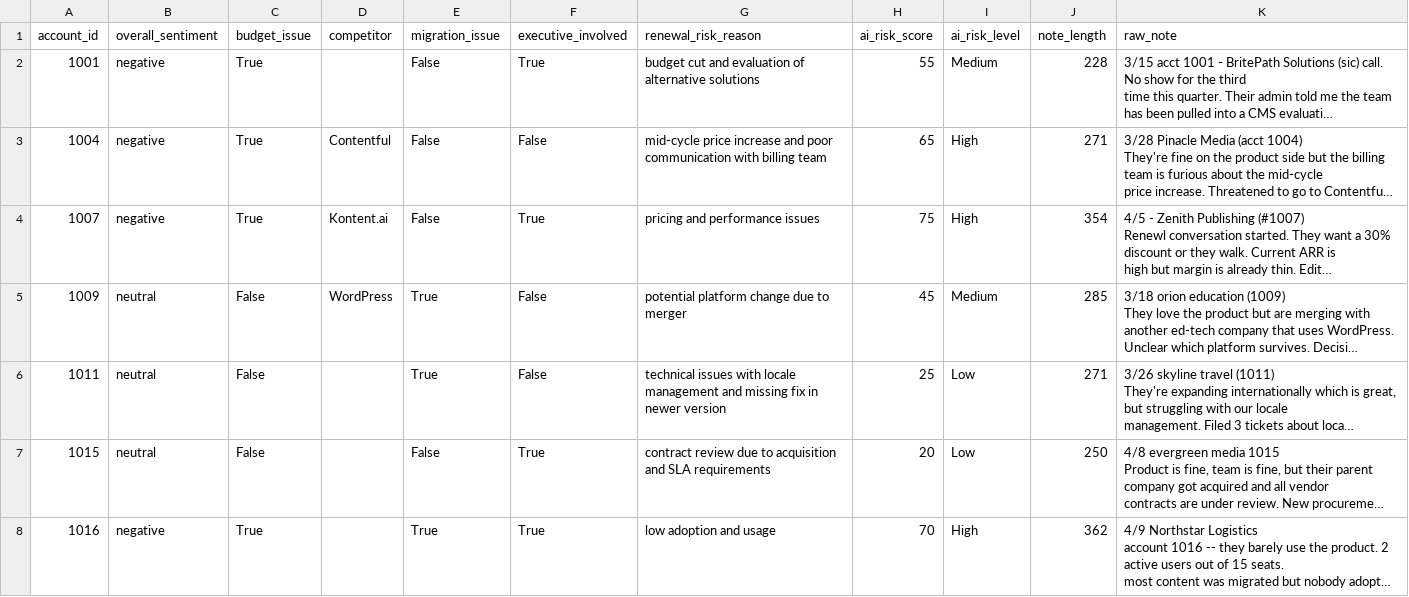
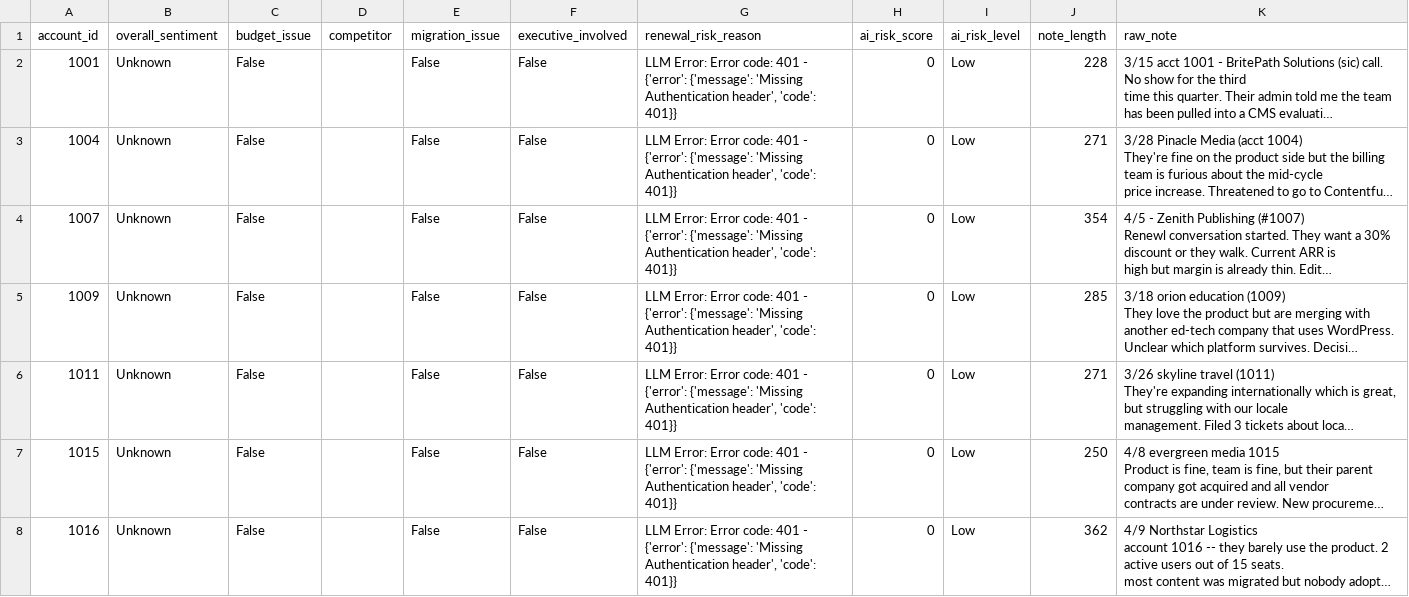
Before and after one commit to sanika726452/Renewal-Risk-Intelligence, a CSV file: outputs/llm_analysis.csv, drawn as a sheet; only a part is shown; long unchanged cells end in …; the diff covers the shown part only; the diff names each change by its address in the sheet, - before the commit and + after, or states it on an @@ line.

```diff
--- a/outputs/llm_analysis.csv
+++ b/outputs/llm_analysis.csv
-B2:B4 (overall_sentiment): negative
+B2:B4 (overall_sentiment): Unknown
-C2:C4 (budget_issue): True
+C2:C4 (budget_issue): False
-F2 (executive_involved): True
+F2 (executive_involved): False
-G2 (renewal_risk_reason): budget cut and evaluation of alternative solutions
+G2 (renewal_risk_reason): LLM Error: Error code: 401 - {'error': {'message': 'Missing Authentication header', 'code': 401}}
-H2 (ai_risk_score): 55
+H2 (ai_risk_score): 0
-I2 (ai_risk_level): Medium
+I2 (ai_risk_level): Low
-D3 (competitor): Contentful
+D3 (competitor): (empty)
-G3 (renewal_risk_reason): mid-cycle price increase and poor communication with billing team
+G3 (renewal_risk_reason): LLM Error: Error code: 401 - {'error': {'message': 'Missing Authentication header', 'code': 401}}
-H3 (ai_risk_score): 65
+H3 (ai_risk_score): 0
-I3:I4 (ai_risk_level): High
+I3:I4 (ai_risk_level): Low
-D4 (competitor): Kontent.ai
+D4 (competitor): (empty)
-F4 (executive_involved): True
+F4 (executive_involved): False
-G4 (renewal_risk_reason): pricing and performance issues
+G4 (renewal_risk_reason): LLM Error: Error code: 401 - {'error': {'message': 'Missing Authentication header', 'code': 401}}
-H4 (ai_risk_score): 75
+H4 (ai_risk_score): 0
-B5:B7 (overall_sentiment): neutral
+B5:B7 (overall_sentiment): Unknown
-D5 (competitor): WordPress
+D5 (competitor): (empty)
-E5:E6 (migration_issue): True
+E5:E6 (migration_issue): False
-G5 (renewal_risk_reason): potential platform change due to merger
+G5 (renewal_risk_reason): LLM Error: Error code: 401 - {'error': {'message': 'Missing Authentication header', 'code': 401}}
-H5 (ai_risk_score): 45
+H5 (ai_risk_score): 0
-I5 (ai_risk_level): Medium
+I5 (ai_risk_level): Low
-G6 (renewal_risk_reason): technical issues with locale management and missing fix in newer version
+G6 (renewal_risk_reason): LLM Error: Error code: 401 - {'error': {'message': 'Missing Authentication header', 'code': 401}}
-H6 (ai_risk_score): 25
+H6 (ai_risk_score): 0
-F7:F8 (executive_involved): True
+F7:F8 (executive_involved): False
-G7 (renewal_risk_reason): contract review due to acquisition and SLA requirements
+G7 (renewal_risk_reason): LLM Error: Error code: 401 - {'error': {'message': 'Missing Authentication header', 'code': 401}}
-H7 (ai_risk_score): 20
+H7 (ai_risk_score): 0
-B8 (overall_sentiment): negative
+B8 (overall_sentiment): Unknown
-C8 (budget_issue): True
+C8 (budget_issue): False
-E8 (migration_issue): True
+E8 (migration_issue): False
-G8 (renewal_risk_reason): low adoption and usage
+G8 (renewal_risk_reason): LLM Error: Error code: 401 - {'error': {'message': 'Missing Authentication header', 'code': 401}}
-H8 (ai_risk_score): 70
+H8 (ai_risk_score): 0
-I8 (ai_risk_level): High
+I8 (ai_risk_level): Low
```
Also changed, not shown: 12 edited cells elsewhere in this file, outputs/customer_360_ai.csv, outputs/final_report.csv, 12 other files.
